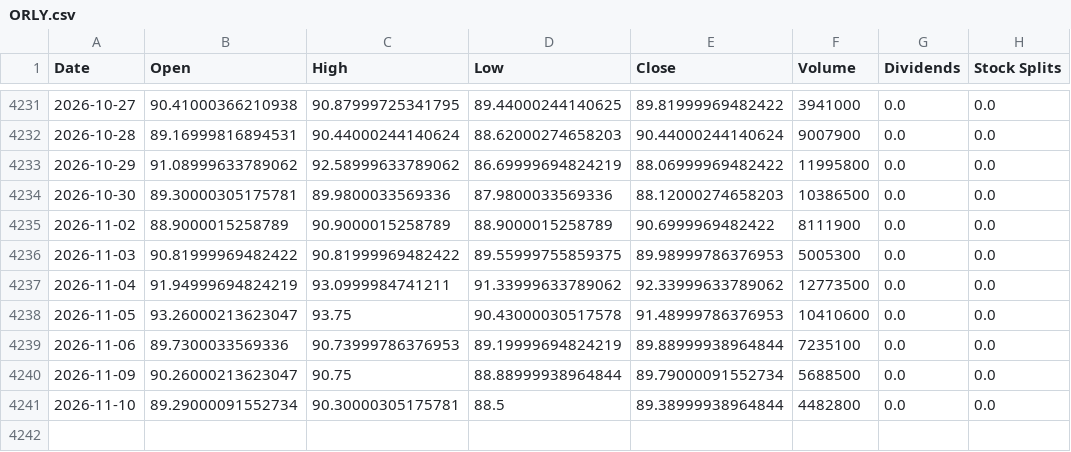
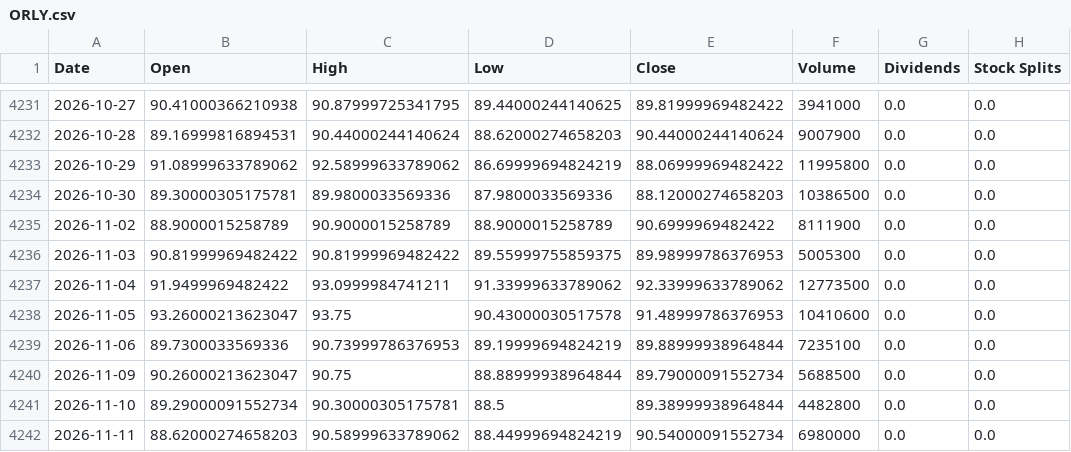
Before and after one commit to jamesf623/strategy_daily, a CSV file: stock_data/ORLY.csv, drawn as a sheet; only a part is shown, gaps mark what is left out.

```diff
--- a/stock_data/ORLY.csv
+++ b/stock_data/ORLY.csv
@@ -4236,3 +4236,3 @@ Date,Open,High,Low,Close,Volume,Dividends,Stock Splits
 2026-11-03,90.81999969482422,90.81999969482422,89.55999755859375,89.98999786376953,5005300,0.0,0.0
-2026-11-04,91.94999694824219,93.0999984741211,91.33999633789062,92.33999633789062,12773500,0.0,0.0
+2026-11-04,91.9499969482422,93.0999984741211,91.33999633789062,92.33999633789062,12773500,0.0,0.0
 2026-11-05,93.26000213623047,93.75,90.43000030517578,91.48999786376953,10410600,0.0,0.0
@@ -4241 +4241,2 @@ Date,Open,High,Low,Close,Volume,Dividends,Stock Splits
 2026-11-10,89.29000091552734,90.30000305175781,88.5,89.38999938964844,4482800,0.0,0.0
+2026-11-11,88.62000274658203,90.58999633789062,88.44999694824219,90.54000091552734,6980000,0.0,0.0
```
Also changed, not shown: stock_data/AZO.csv, stock_data/TSLA.csv.
